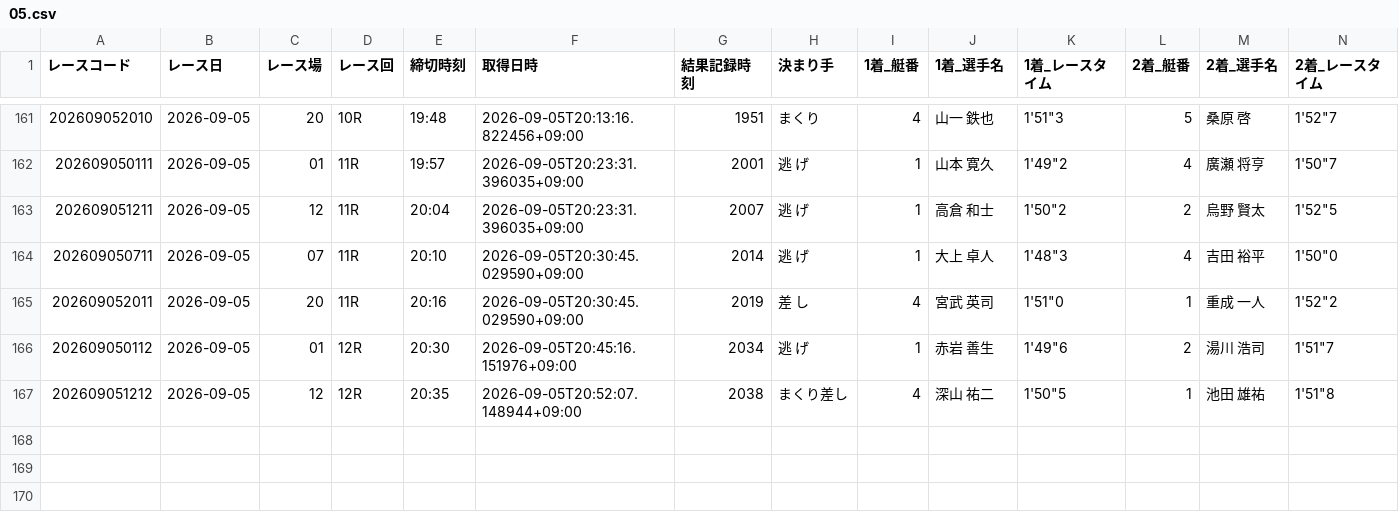
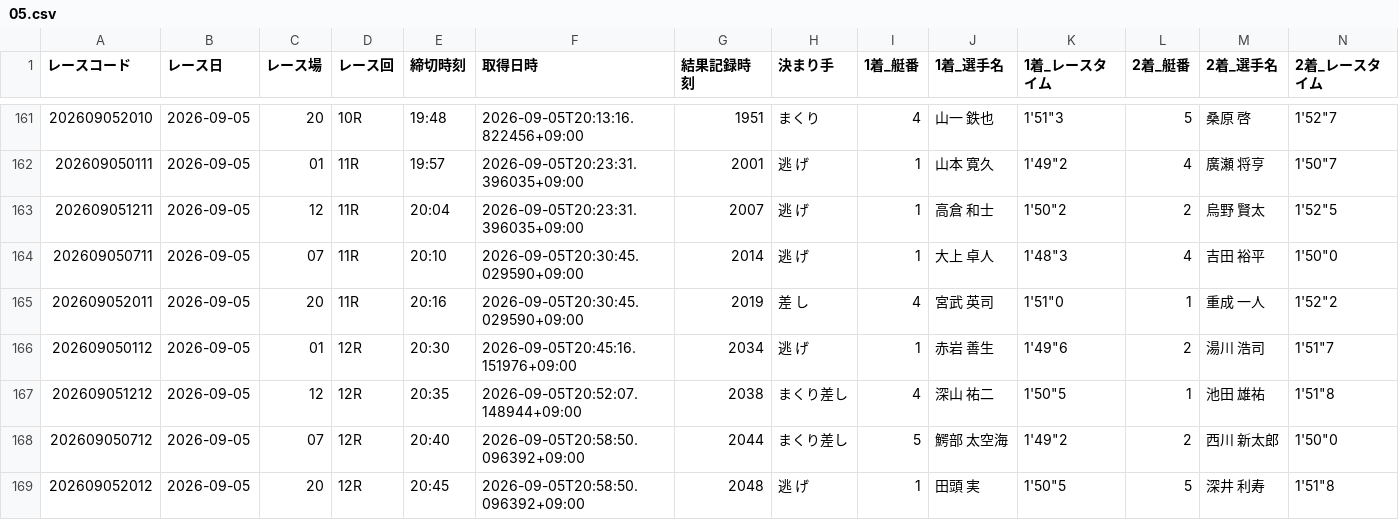
Before and after one commit to seeeek-debug/boatracecsv.github.io, a CSV file: data/results/realtime/2026/09/05.csv, drawn as a sheet; only a part is shown, gaps mark what is left out; rows hold the shown columns only; the diff names each change by its address in the sheet, - before the commit and + after, or states it on an @@ line.

```diff
--- a/data/results/realtime/2026/09/05.csv
+++ b/data/results/realtime/2026/09/05.csv
+row 168: 202609050712 | 2026-09-05 | 07 | 12R | 20:40 | 2026-09-05T20:58:50.096392+09:00 | 2044 | まくり差し | 5 | 鰐部 太空海 | 1'49"2 | 2 | 西川 新太郎 | 1'50"0
+row 169: 202609052012 | 2026-09-05 | 20 | 12R | 20:45 | 2026-09-05T20:58:50.096392+09:00 | 2048 | 逃 げ | 1 | 田頭 実 | 1'50"5 | 5 | 深井 利寿 | 1'51"8
```
Also changed, not shown: data/results/payouts/2026/09/05.csv.
